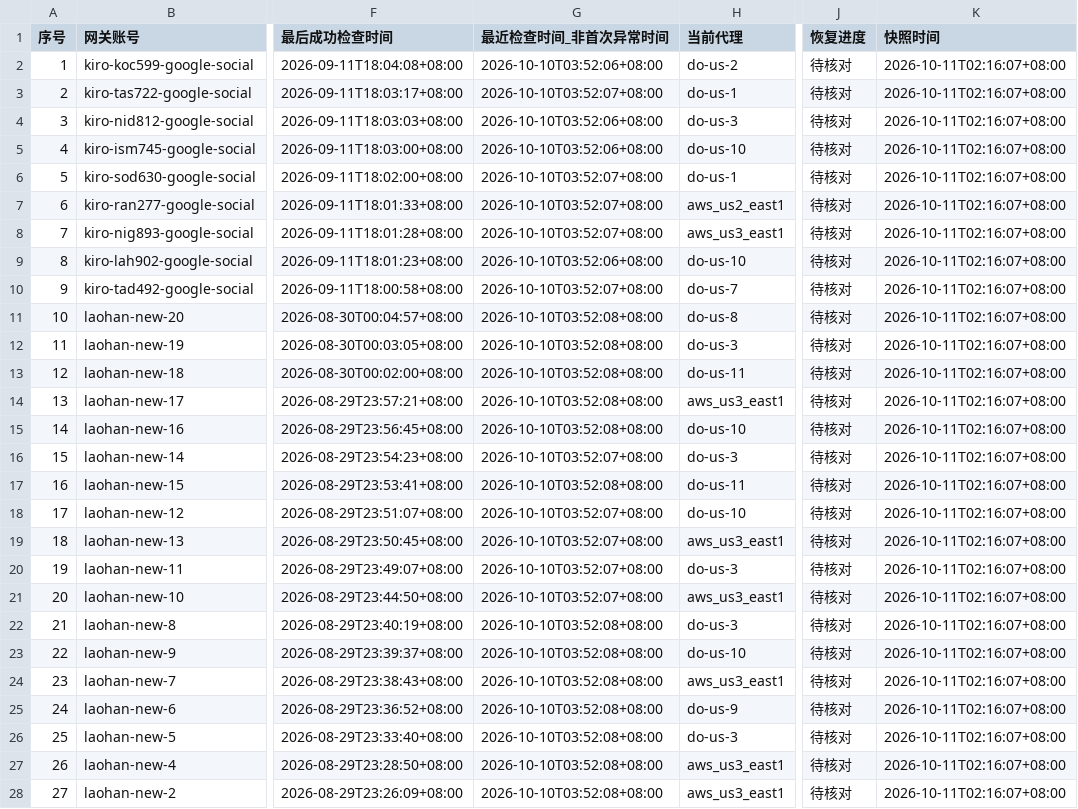
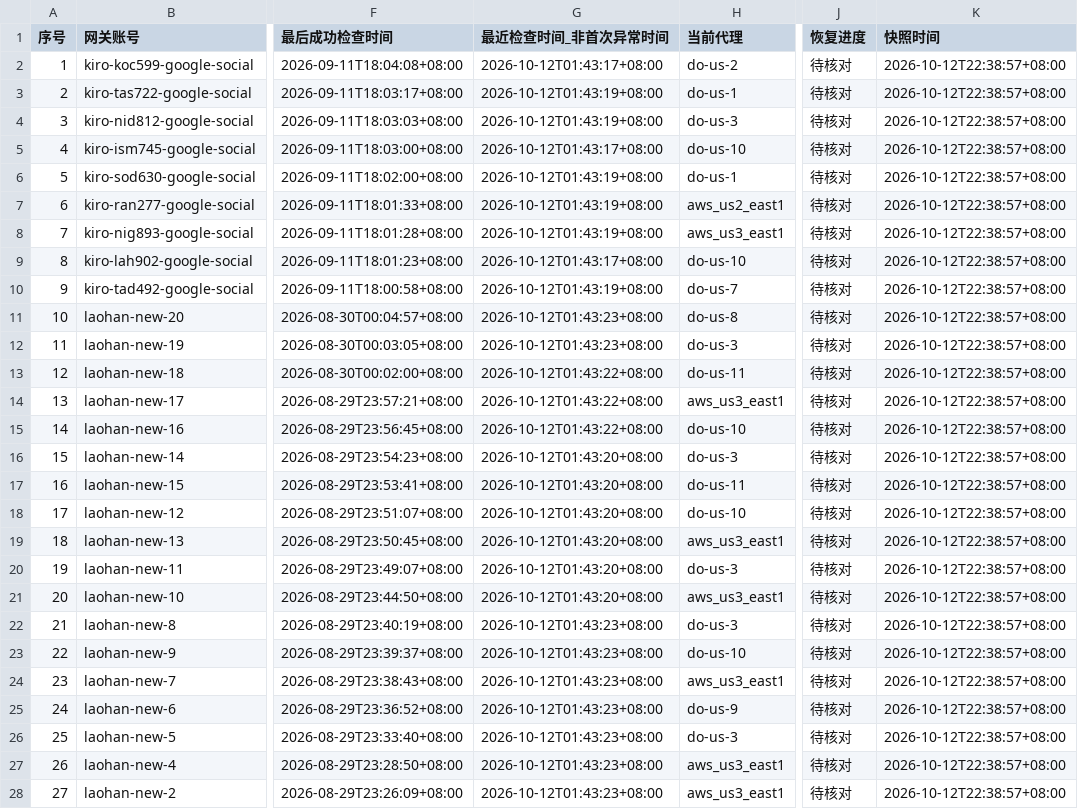
Before and after one commit to StaticFlow-AI/static-flow, a CSV file: docs/kiro-disabled-older-or-undated-2026-10-11.csv, drawn as a sheet; only a part is shown, gaps mark what is left out; the diff covers the shown part only; the diff names each change by its address in the sheet, - before the commit and + after, or states it on an @@ line.

Commit message:
docs: refresh Kiro account recovery audit and relogin lists

```diff
--- a/docs/kiro-disabled-older-or-undated-2026-10-11.csv
+++ b/docs/kiro-disabled-older-or-undated-2026-10-11.csv
-G2 (最近检查时间_非首次异常时间): 2026-10-10T03:52:06+08:00
+G2 (最近检查时间_非首次异常时间): 2026-10-12T01:43:17+08:00
-K2:K28 (快照时间): 2026-10-11T02:16:07+08:00
+K2:K28 (快照时间): 2026-10-12T22:38:57+08:00
-G3 (最近检查时间_非首次异常时间): 2026-10-10T03:52:07+08:00
+G3 (最近检查时间_非首次异常时间): 2026-10-12T01:43:19+08:00
-G4 (最近检查时间_非首次异常时间): 2026-10-10T03:52:06+08:00
+G4 (最近检查时间_非首次异常时间): 2026-10-12T01:43:19+08:00
-G5 (最近检查时间_非首次异常时间): 2026-10-10T03:52:06+08:00
+G5 (最近检查时间_非首次异常时间): 2026-10-12T01:43:17+08:00
-G6:G8 (最近检查时间_非首次异常时间): 2026-10-10T03:52:07+08:00
+G6:G8 (最近检查时间_非首次异常时间): 2026-10-12T01:43:19+08:00
-G9 (最近检查时间_非首次异常时间): 2026-10-10T03:52:06+08:00
+G9 (最近检查时间_非首次异常时间): 2026-10-12T01:43:17+08:00
-G10 (最近检查时间_非首次异常时间): 2026-10-10T03:52:07+08:00
+G10 (最近检查时间_非首次异常时间): 2026-10-12T01:43:19+08:00
-G11:G12 (最近检查时间_非首次异常时间): 2026-10-10T03:52:08+08:00
+G11:G12 (最近检查时间_非首次异常时间): 2026-10-12T01:43:23+08:00
-G13:G15 (最近检查时间_非首次异常时间): 2026-10-10T03:52:08+08:00
+G13:G15 (最近检查时间_非首次异常时间): 2026-10-12T01:43:22+08:00
-G16 (最近检查时间_非首次异常时间): 2026-10-10T03:52:07+08:00
+G16 (最近检查时间_非首次异常时间): 2026-10-12T01:43:20+08:00
-G17 (最近检查时间_非首次异常时间): 2026-10-10T03:52:08+08:00
+G17 (最近检查时间_非首次异常时间): 2026-10-12T01:43:20+08:00
-G18:G21 (最近检查时间_非首次异常时间): 2026-10-10T03:52:07+08:00
+G18:G21 (最近检查时间_非首次异常时间): 2026-10-12T01:43:20+08:00
-G22:G28 (最近检查时间_非首次异常时间): 2026-10-10T03:52:08+08:00
+G22:G28 (最近检查时间_非首次异常时间): 2026-10-12T01:43:23+08:00
```
Also changed, not shown: 116 edited cells elsewhere in this file, docs/kiro-relogin-priority-2026-10-11.csv, 1 other file.
